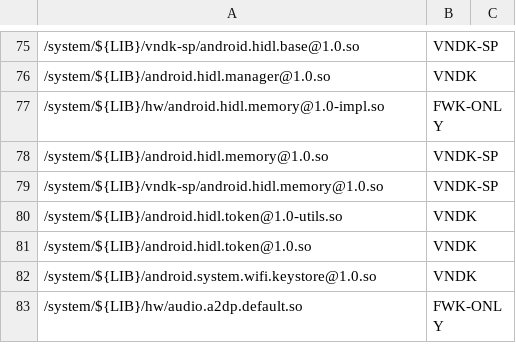
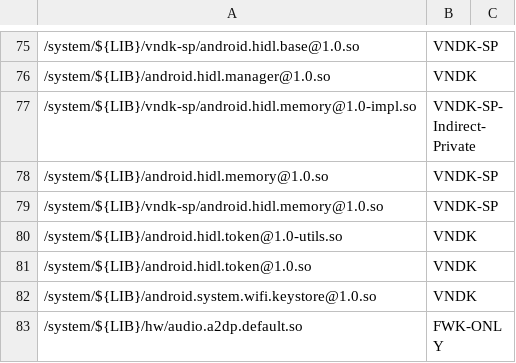
Before and after one commit to bluestacks/development-a16, a CSV file: vndk/tools/definition-tool/datasets/eligible-list-o-release.csv, drawn as a sheet; only a part is shown, gaps mark what is left out; removed rows and columns are numbered as before the commit, all else as after; the diff names each change by its address in the sheet, - before the commit and + after, or states it on an @@ line.

Commit message:
vndk-def: Update android.hidl.memory@1.0-impl.so
This commit updates the tag and path for
android.hidl.memory@1.0-impl.so.

Bug: 62930720
Test: ./vndk_definition_tool.py vndk \
--tag-file datasets/eligible-list-o-release.csv ...

Change-Id: Icabe0b18124e56173beb8971173f30398b64c937

```diff
--- a/vndk/tools/definition-tool/datasets/eligible-list-o-release.csv
+++ b/vndk/tools/definition-tool/datasets/eligible-list-o-release.csv
-row 77: /system/${LIB}/hw/android.hidl.memory@1.0-impl.so | FWK-ONLY
+row 77: /system/${LIB}/vndk-sp/android.hidl.memory@1.0-impl.so | VNDK-SP-Indirect-Private
```
